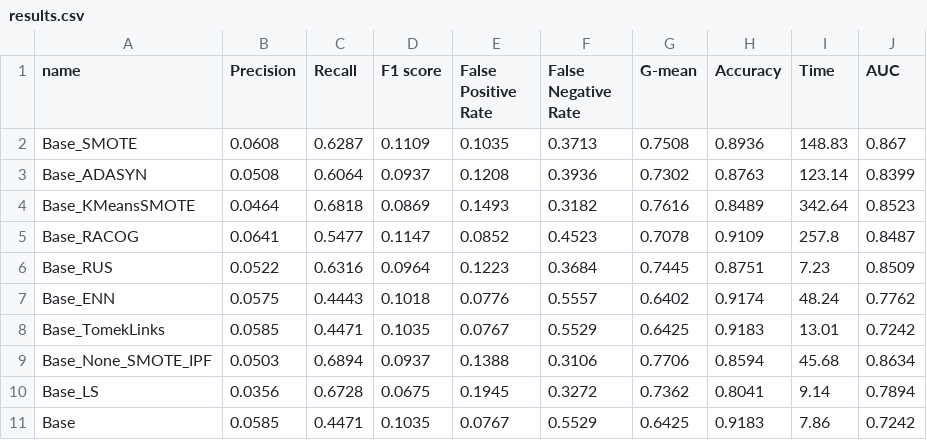
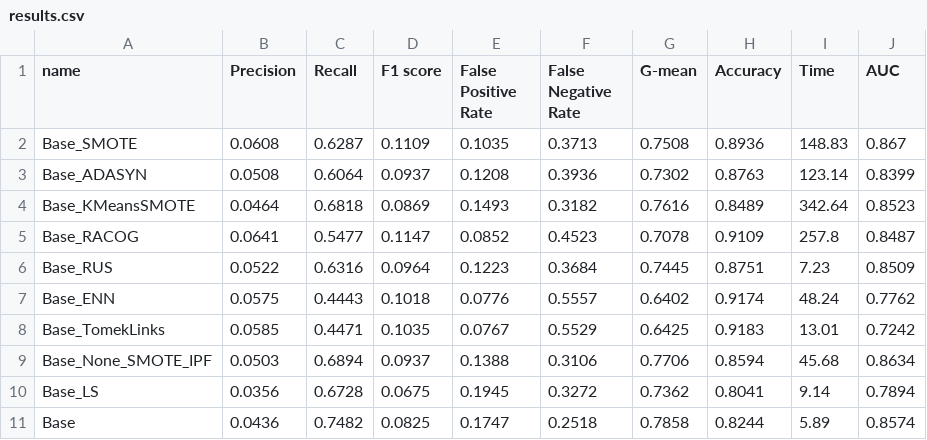
Before and after one commit to Duarte-Almeida/BenchmarkingImbalancedLearningTechniques, a CSV file: results.csv, drawn as a sheet.

```diff
--- a/results.csv
+++ b/results.csv
@@ -10,2 +10,2 @@ Base_None_SMOTE_IPF,0.0503,0.6894,0.0937,0.1388,0.3106,0.7706,0.8594,45.68,0.863
 Base_LS,0.0356,0.6728,0.0675,0.1945,0.3272,0.7362,0.8041,9.14,0.7894
-Base,0.0585,0.4471,0.1035,0.0767,0.5529,0.6425,0.9183,7.86,0.7242
+Base,0.0436,0.7482,0.0825,0.1747,0.2518,0.7858,0.8244,5.89,0.8574
```
Also changed, not shown: 3 other files.
